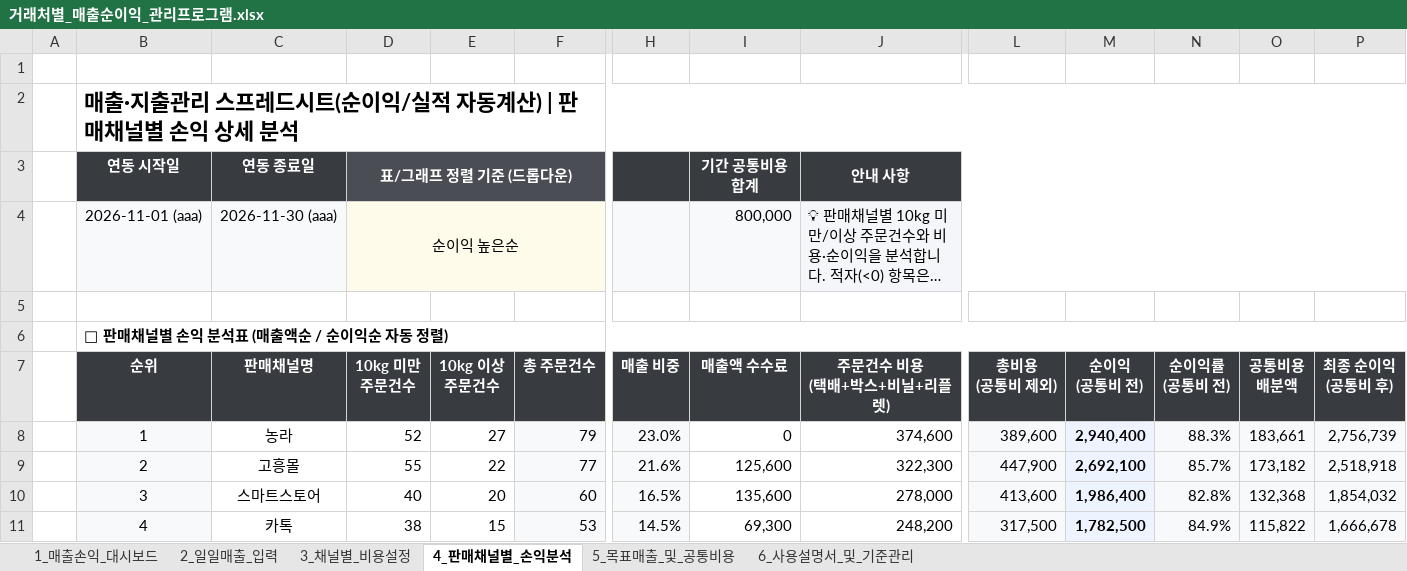
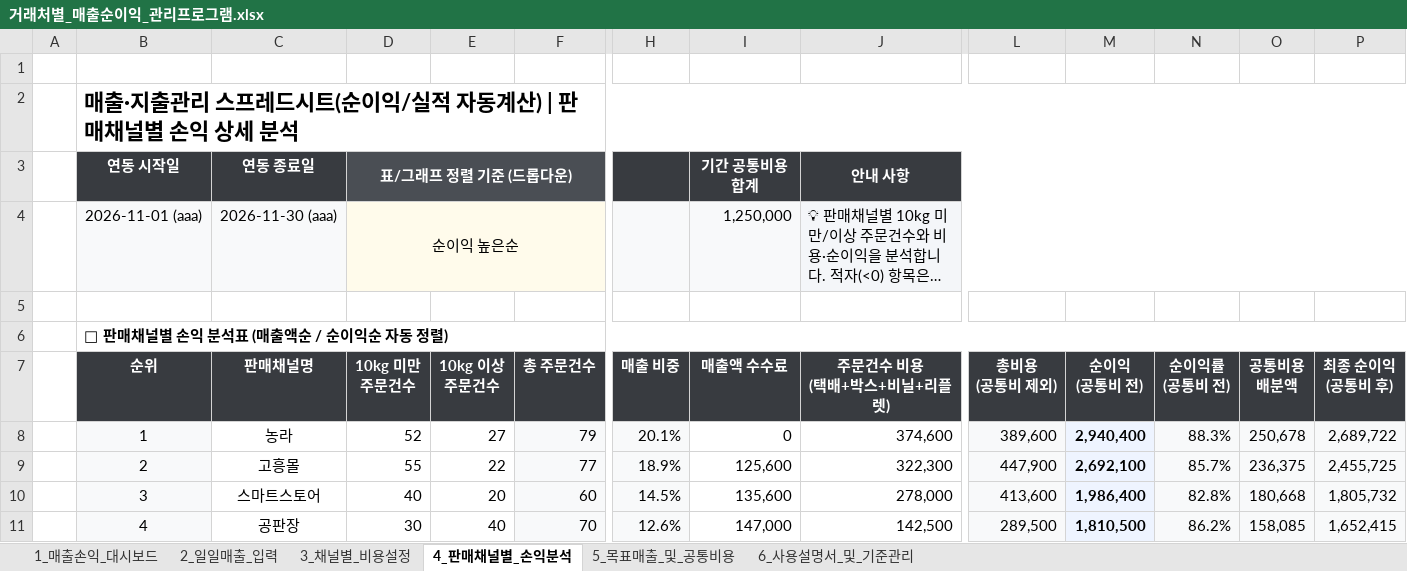
Before and after one commit to maangouniverse/sales-profit-excel-manager, an Excel workbook: 거래처별_매출순이익_관리프로그램.xlsx, sheet 4_판매채널별_손익분석, drawn as a sheet; only a part is shown, gaps mark what is left out; long unchanged cells end in …; values as stored, in another font and other column widths than the file's, no borders; charts and pictures and conditional formats not drawn; the diff covers the shown part only; the diff names each change by its address in the sheet, - before the commit and + after, or states it on an @@ line.

Commit message:
feat: 판매채널 공판장 추가 및 공통비용 항목별 지출 그래프 추가

```diff
--- a/거래처별_매출순이익_관리프로그램.xlsx (sheet 4_판매채널별_손익분석)
+++ b/거래처별_매출순이익_관리프로그램.xlsx (sheet 4_판매채널별_손익분석)
-I4 (매출액 수수료): 800,000
+I4 (매출액 수수료): 1,250,000
-H8 (매출 비중): 23.0%
+H8 (매출 비중): 20.1%
-O8 (공통비용 배분액): 183,661
+O8 (공통비용 배분액): 250,678
-P8 (최종 순이익 (공통비 후)): 2,756,739
+P8 (최종 순이익 (공통비 후)): 2,689,722
-H9 (매출 비중): 21.6%
+H9 (매출 비중): 18.9%
-O9 (공통비용 배분액): 173,182
+O9 (공통비용 배분액): 236,375
-P9 (최종 순이익 (공통비 후)): 2,518,918
+P9 (최종 순이익 (공통비 후)): 2,455,725
-H10 (매출 비중): 16.5%
+H10 (매출 비중): 14.5%
-O10 (공통비용 배분액): 132,368
+O10 (공통비용 배분액): 180,668
-P10 (최종 순이익 (공통비 후)): 1,854,032
+P10 (최종 순이익 (공통비 후)): 1,805,732
-C11 (판매채널명): 카톡
+C11 (판매채널명): 공판장
-D11 (10kg 미만 주문건수): 38
+D11 (10kg 미만 주문건수): 30
-E11 (10kg 이상 주문건수): 15
+E11 (10kg 이상 주문건수): 40
-F11 (총 주문건수): 53
+F11 (총 주문건수): 70
-H11 (매출 비중): 14.5%
+H11 (매출 비중): 12.6%
-I11 (매출액 수수료): 69,300
+I11 (매출액 수수료): 147,000
-J11 (주문건수 비용 (택배+박스+비닐+리플렛)): 248,200
+J11 (주문건수 비용 (택배+박스+비닐+리플렛)): 142,500
-L11 (총비용 (공통비 제외)): 317,500
+L11 (총비용 (공통비 제외)): 289,500
-M11 (순이익 (공통비 전)): 1,782,500
+M11 (순이익 (공통비 전)): 1,810,500
-N11 (순이익률 (공통비 전)): 84.9%
+N11 (순이익률 (공통비 전)): 86.2%
-O11 (공통비용 배분액): 115,822
+O11 (공통비용 배분액): 158,085
-P11 (최종 순이익 (공통비 후)): 1,666,678
+P11 (최종 순이익 (공통비 후)): 1,652,415
```
Also changed, not shown: 1 added row and 42 edited cells elsewhere in this sheet, sheet 1_매출손익_대시보드, sheet 5_목표매출_및_공통비용, sheet 2_일일매출_입력, sheet 3_채널별_비용설정, sheet 6_사용설명서_및_기준관리, formulas that keep their value, charts or pictures, 5 other files.
